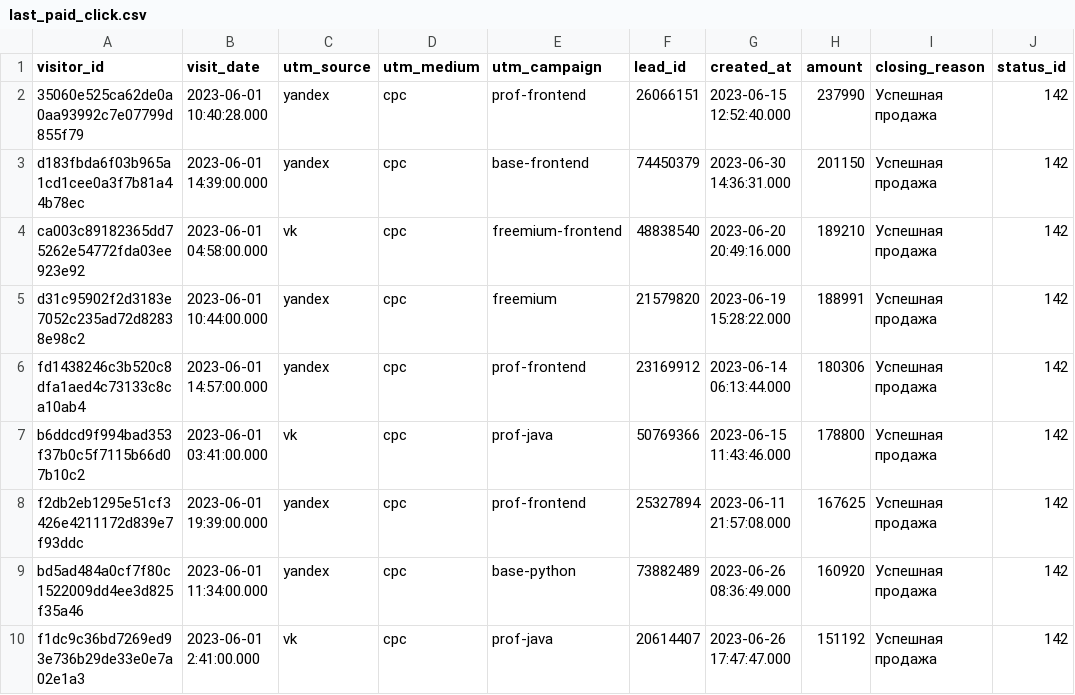
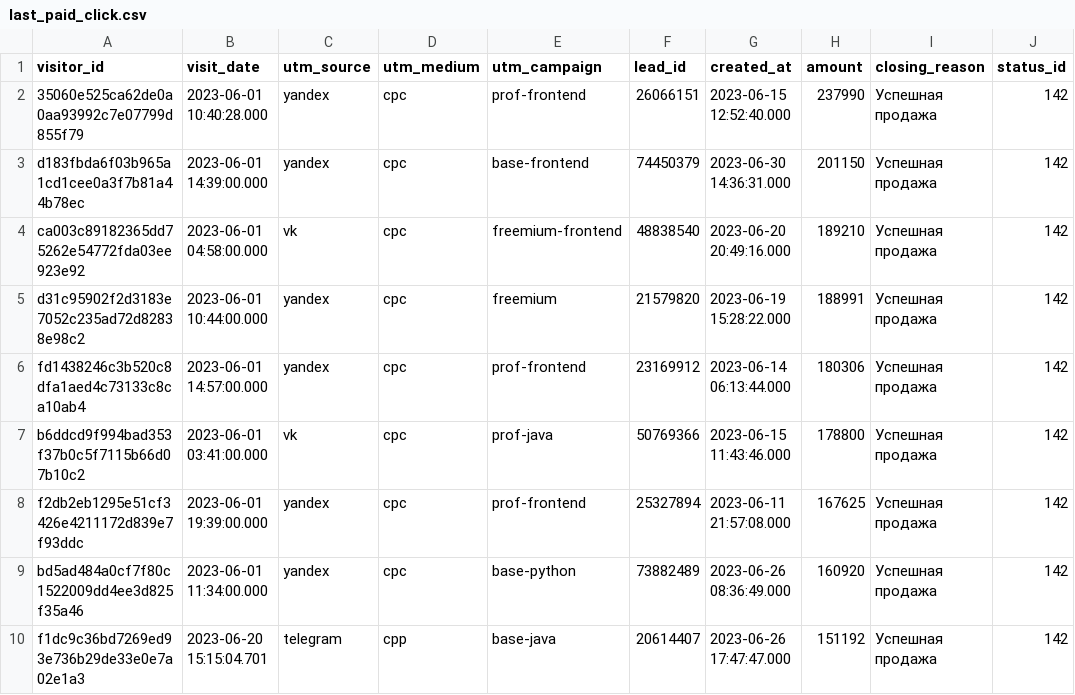
Before and after one commit to dashanetut-2/bi-analyst-project-96, a CSV file: last_paid_click.csv, drawn as a sheet.

Commit message:
Update last_paid_click.csv

```diff
--- a/last_paid_click.csv
+++ b/last_paid_click.csv
@@ -9,2 +9,2 @@ f2db2eb1295e51cf3426e4211172d839e7f93ddc,2023-06-01 19:39:00.000,yandex,cpc,prof
 bd5ad484a0cf7f80c1522009dd4ee3d825f35a46,2023-06-01 11:34:00.000,yandex,cpc,base-python,73882489,2023-06-26 08:36:49.000,160920,Успешная продажа,142
-f1dc9c36bd7269ed93e736b29de33e0e7a02e1a3,2023-06-01 2:41:00.000,vk,cpc,prof-java,20614407,2023-06-26 17:47:47.000,151192,Успешная продажа,142
+f1dc9c36bd7269ed93e736b29de33e0e7a02e1a3,2023-06-20 15:15:04.701,telegram,cpp,base-java,20614407,2023-06-26 17:47:47.000,151192,Успешная продажа,142
```
